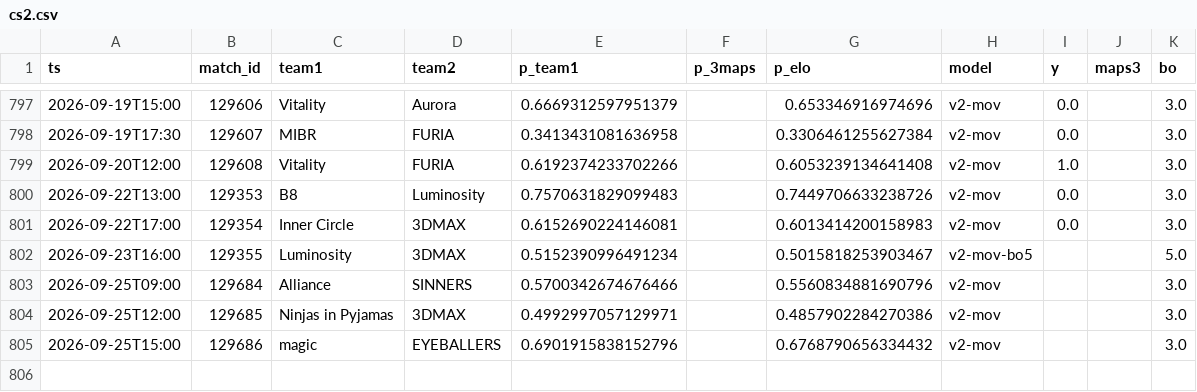
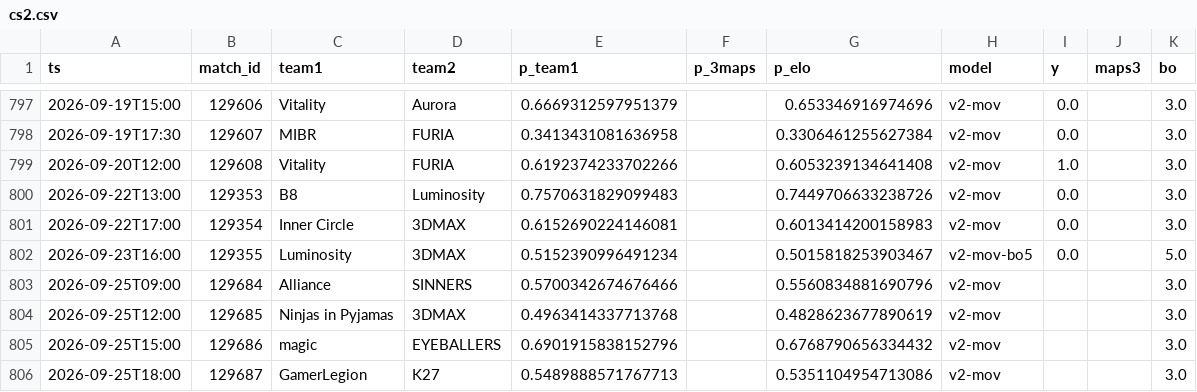
Before and after one commit to azcal/forecasting-lab, a CSV file: data/cs2.csv, drawn as a sheet; only a part is shown, gaps mark what is left out.

```diff
--- a/data/cs2.csv
+++ b/data/cs2.csv
@@ -801,5 +801,6 @@ ts,match_id,team1,team2,p_team1,p_3maps,p_elo,model,y,maps3,bo
 2026-09-22T17:00,129354,Inner Circle,3DMAX,0.6152690224146081,,0.6013414200158983,v2-mov,0.0,,3.0
-2026-09-23T16:00,129355,Luminosity,3DMAX,0.5152390996491234,,0.5015818253903467,v2-mov-bo5,,,5.0
+2026-09-23T16:00,129355,Luminosity,3DMAX,0.5152390996491234,,0.5015818253903467,v2-mov-bo5,0.0,,5.0
 2026-09-25T09:00,129684,Alliance,SINNERS,0.5700342674676466,,0.5560834881690796,v2-mov,,,3.0
-2026-09-25T12:00,129685,Ninjas in Pyjamas,3DMAX,0.4992997057129971,,0.4857902284270386,v2-mov,,,3.0
+2026-09-25T12:00,129685,Ninjas in Pyjamas,3DMAX,0.4963414337713768,,0.4828623677890619,v2-mov,,,3.0
 2026-09-25T15:00,129686,magic,EYEBALLERS,0.6901915838152796,,0.6768790656334432,v2-mov,,,3.0
+2026-09-25T18:00,129687,GamerLegion,K27,0.5489888571767713,,0.5351104954713086,v2-mov,,,3.0
```
Also changed, not shown: data/mma.csv, data/ncaaf.csv, 4 other files.
